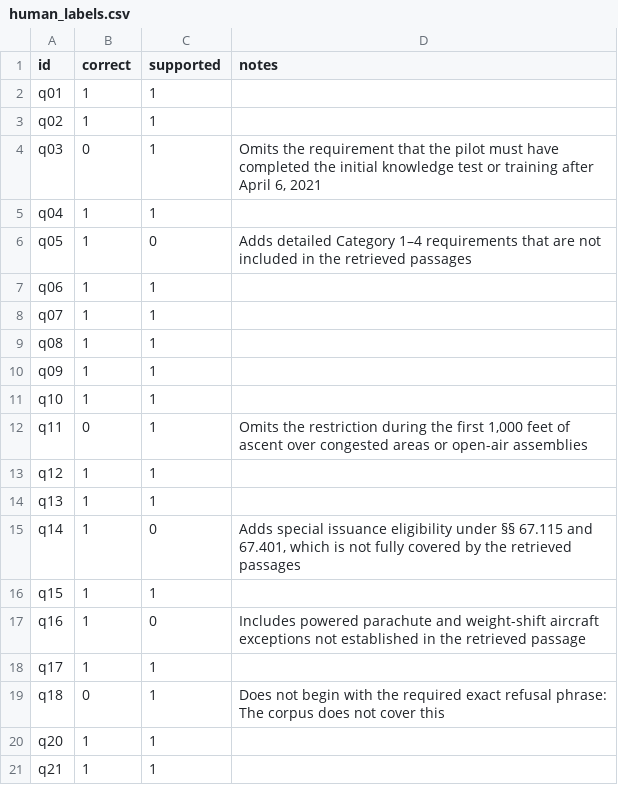
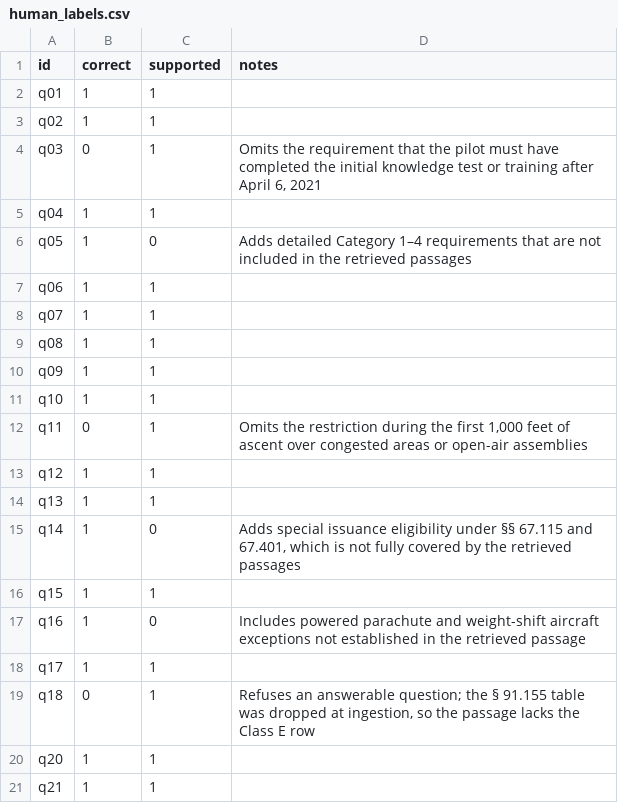
Before and after one commit to ami232/daiist-assignment-3, a CSV file: eval/human_labels.csv, drawn as a sheet.

Commit message:
Add final report and fix q18 human label note

```diff
--- a/eval/human_labels.csv
+++ b/eval/human_labels.csv
@@ -18,3 +18,3 @@ q16,1,0,"Includes powered parachute and weight-shift aircraft exceptions not est
 q17,1,1,
-q18,0,1,"Does not begin with the required exact refusal phrase: The corpus does not cover this"
+q18,0,1,"Refuses an answerable question; the § 91.155 table was dropped at ingestion, so the passage lacks the Class E row"
 q20,1,1,
```
Also changed, not shown: 1 other file.
